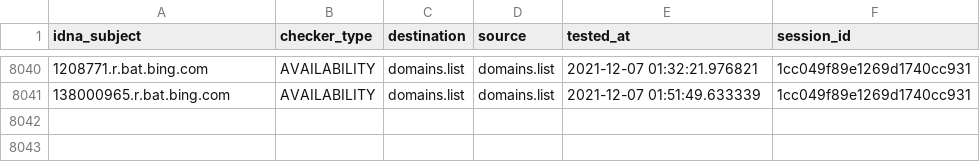
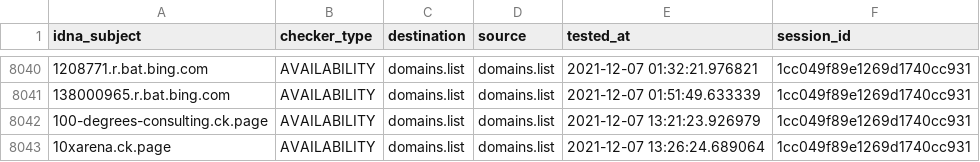
Before and after one commit to Ultimate-Hosts-Blacklist/lightswitch05_hosts_ads-and-tracking-extended, a CSV file: output/domains.list/continue.csv, drawn as a sheet; only a part is shown, gaps mark what is left out; the diff names each change by its address in the sheet, - before the commit and + after, or states it on an @@ line.

```diff
--- a/output/domains.list/continue.csv
+++ b/output/domains.list/continue.csv
+row 8042: 100-degrees-consulting.ck.page | AVAILABILITY | domains.list | domains.list | 2021-12-07 13:21:23.926979 | 1cc049f89e1269d1740cc931
+row 8043: 10xarena.ck.page | AVAILABILITY | domains.list | domains.list | 2021-12-07 13:26:24.689064 | 1cc049f89e1269d1740cc931
```
Also changed, not shown: 8 other files.
